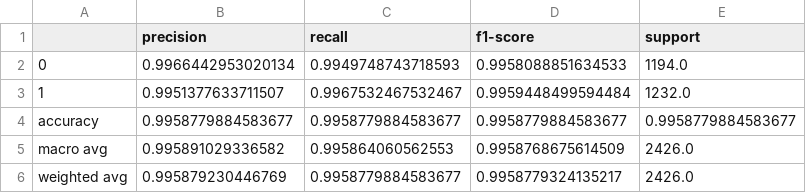
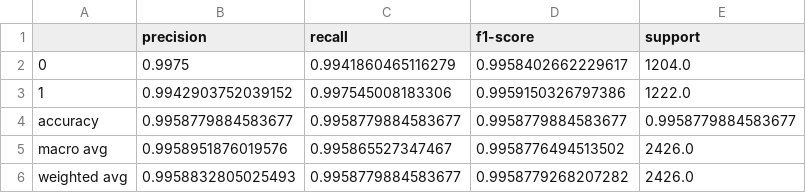
Before and after one commit to jay-singhvi/PyML_Personalized-Ads, a CSV file: Output_Metrics/Modelling/KFold - RF - Training Data with K - 5.csv, drawn as a sheet.

```diff
--- a/Output_Metrics/Modelling/KFold - RF - Training Data with K - 5.csv
+++ b/Output_Metrics/Modelling/KFold - RF - Training Data with K - 5.csv
@@ -1,6 +1,6 @@
 ,precision,recall,f1-score,support
-0,0.9966442953020134,0.9949748743718593,0.9958088851634533,1194.0
-1,0.9951377633711507,0.9967532467532467,0.9959448499594484,1232.0
+0,0.9975,0.9941860465116279,0.9958402662229617,1204.0
+1,0.9942903752039152,0.997545008183306,0.9959150326797386,1222.0
 accuracy,0.9958779884583677,0.9958779884583677,0.9958779884583677,0.9958779884583677
-macro avg,0.995891029336582,0.995864060562553,0.9958768675614509,2426.0
-weighted avg,0.995879230446769,0.9958779884583677,0.9958779324135217,2426.0
+macro avg,0.9958951876019576,0.995865527347467,0.9958776494513502,2426.0
+weighted avg,0.9958832805025493,0.9958779884583677,0.9958779268207282,2426.0
```
Also changed, not shown: Output_Metrics/Modelling/KFold - KNN - Training Data with k- 10.csv, Output_Metrics/Modelling/KFold - KNN - Training Data with k- 3.csv, 32 other files.
